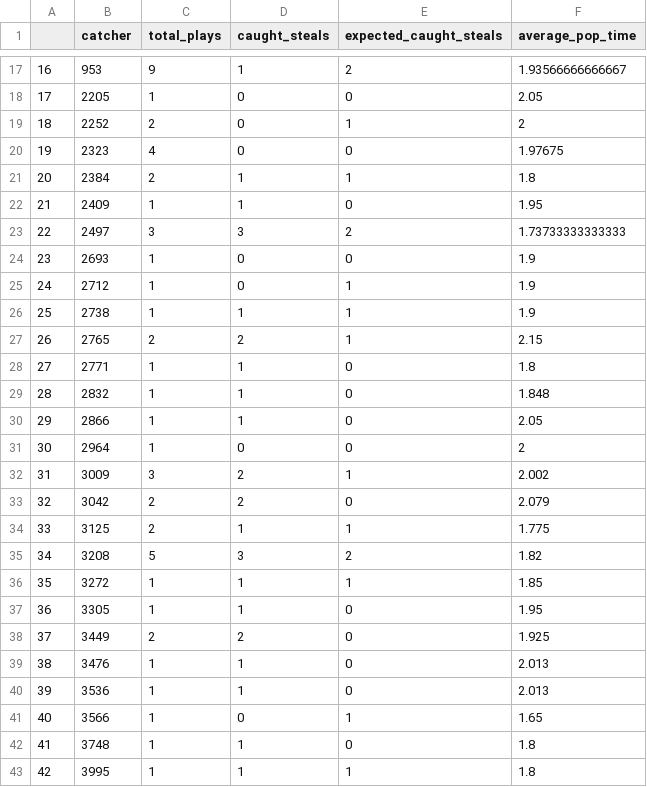
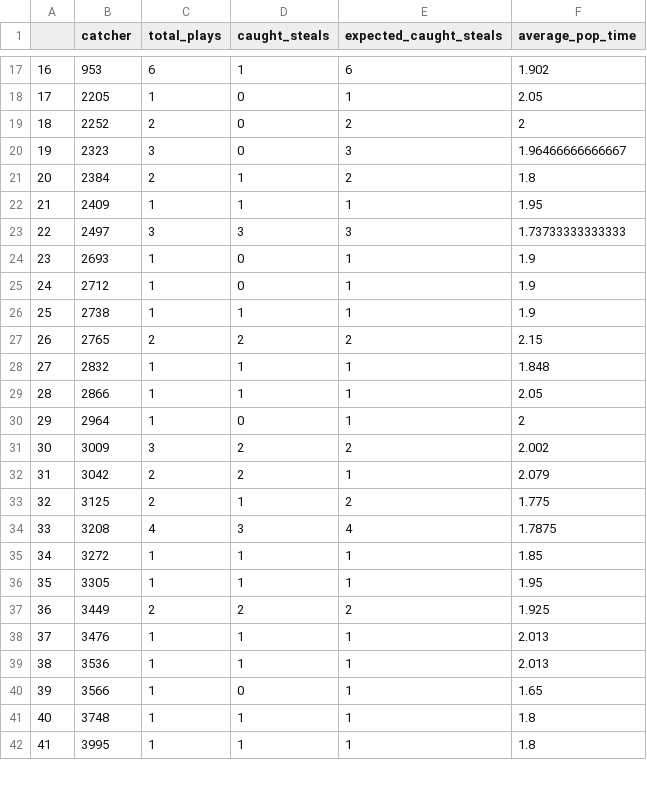
Before and after one commit to ShamarP/SMT-2024, a CSV file: Data_csvs/catchers.csv, drawn as a sheet; only a part is shown, gaps mark what is left out; removed rows and columns are numbered as before the commit, all else as after; the diff covers the shown part only; the diff names each change by its address in the sheet, - before the commit and + after, or states it on an @@ line.

```diff
--- a/Data_csvs/catchers.csv
+++ b/Data_csvs/catchers.csv
-C17 (total_plays): 9
+C17 (total_plays): 6
-E17 (expected_caught_steals): 2
+E17 (expected_caught_steals): 6
-F17 (average_pop_time): 1.93566666666667
+F17 (average_pop_time): 1.902
-E18 (expected_caught_steals): 0
+E18 (expected_caught_steals): 1
-E19 (expected_caught_steals): 1
+E19 (expected_caught_steals): 2
-C20 (total_plays): 4
+C20 (total_plays): 3
-E20 (expected_caught_steals): 0
+E20 (expected_caught_steals): 3
-F20 (average_pop_time): 1.97675
+F20 (average_pop_time): 1.96466666666667
-E21 (expected_caught_steals): 1
+E21 (expected_caught_steals): 2
-E22 (expected_caught_steals): 0
+E22 (expected_caught_steals): 1
-E23 (expected_caught_steals): 2
+E23 (expected_caught_steals): 3
-E24 (expected_caught_steals): 0
+E24 (expected_caught_steals): 1
-E27 (expected_caught_steals): 1
+E27 (expected_caught_steals): 2
-row 28: 27 | 2771 | 1 | 1 | 0 | 1.8
@@ column A renumbered from row 28 down @@
-E28:E30 (expected_caught_steals): 0
+E28:E30 (expected_caught_steals): 1
-E31 (expected_caught_steals): 1
+E31 (expected_caught_steals): 2
-E32 (expected_caught_steals): 0
+E32 (expected_caught_steals): 1
-E33 (expected_caught_steals): 1
+E33 (expected_caught_steals): 2
-C34 (total_plays): 5
+C34 (total_plays): 4
-E34 (expected_caught_steals): 2
+E34 (expected_caught_steals): 4
-F34 (average_pop_time): 1.82
+F34 (average_pop_time): 1.7875
-E36 (expected_caught_steals): 0
+E36 (expected_caught_steals): 1
-E37 (expected_caught_steals): 0
+E37 (expected_caught_steals): 2
-E38:E39 (expected_caught_steals): 0
+E38:E39 (expected_caught_steals): 1
-E41 (expected_caught_steals): 0
+E41 (expected_caught_steals): 1
```
Also changed, not shown: 6 removed rows and 84 edited cells elsewhere in this file, Data_csvs/expected_steals_df.csv, Data_csvs/pitchers.csv.
